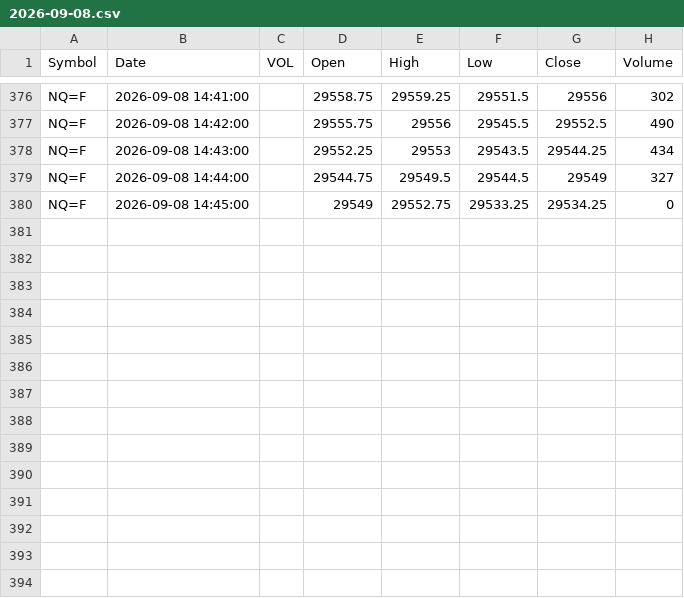
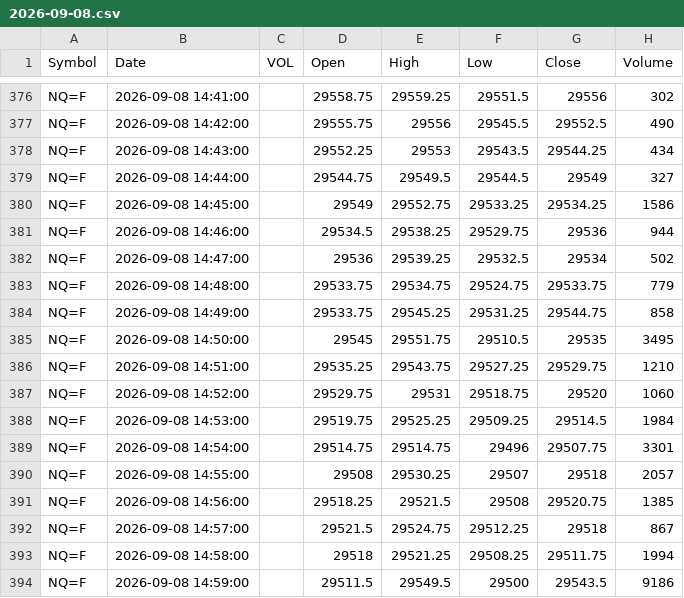
Before and after one commit to rassulshah/gex-signal-tapereader, a CSV file: data/futures/NQ/2026-09-08.csv, drawn as a sheet; only a part is shown, gaps mark what is left out.

```diff
--- a/data/futures/NQ/2026-09-08.csv
+++ b/data/futures/NQ/2026-09-08.csv
@@ -379,2 +379,16 @@ NQ=F,2026-09-08 14:43:00,,29552.25,29553,29543.5,29544.25,434
 NQ=F,2026-09-08 14:44:00,,29544.75,29549.5,29544.5,29549,327
-NQ=F,2026-09-08 14:45:00,,29549,29552.75,29533.25,29534.25,0
+NQ=F,2026-09-08 14:45:00,,29549,29552.75,29533.25,29534.25,1586
+NQ=F,2026-09-08 14:46:00,,29534.5,29538.25,29529.75,29536,944
+NQ=F,2026-09-08 14:47:00,,29536,29539.25,29532.5,29534,502
+NQ=F,2026-09-08 14:48:00,,29533.75,29534.75,29524.75,29533.75,779
+NQ=F,2026-09-08 14:49:00,,29533.75,29545.25,29531.25,29544.75,858
+NQ=F,2026-09-08 14:50:00,,29545,29551.75,29510.5,29535,3495
+NQ=F,2026-09-08 14:51:00,,29535.25,29543.75,29527.25,29529.75,1210
+NQ=F,2026-09-08 14:52:00,,29529.75,29531,29518.75,29520,1060
+NQ=F,2026-09-08 14:53:00,,29519.75,29525.25,29509.25,29514.5,1984
+NQ=F,2026-09-08 14:54:00,,29514.75,29514.75,29496,29507.75,3301
+NQ=F,2026-09-08 14:55:00,,29508,29530.25,29507,29518,2057
+NQ=F,2026-09-08 14:56:00,,29518.25,29521.5,29508,29520.75,1385
+NQ=F,2026-09-08 14:57:00,,29521.5,29524.75,29512.25,29518,867
+NQ=F,2026-09-08 14:58:00,,29518,29521.25,29508.25,29511.75,1994
+NQ=F,2026-09-08 14:59:00,,29511.5,29549.5,29500,29543.5,9186
```
Also changed, not shown: data/futures/ES/2026-09-08.csv, 27 other files.
